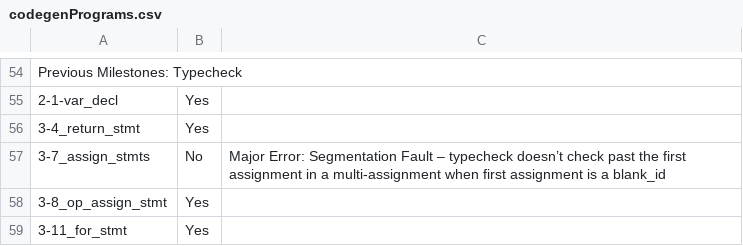
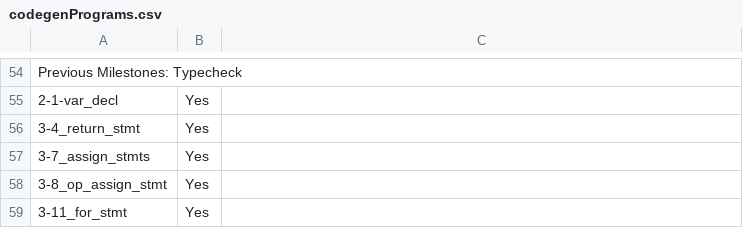
Before and after one commit to pashakondratyev/GoJava, a CSV file: codegenPrograms.csv, drawn as a sheet; only a part is shown, gaps mark what is left out.

Commit message:
Fix typecheck problem where multi-assignments would not be typechecked if it followed a blank id assignment

```diff
--- a/codegenPrograms.csv
+++ b/codegenPrograms.csv
@@ -56,3 +56,3 @@ Previous Milestones: Typecheck,,
 3-4_return_stmt,Yes,
-3-7_assign_stmts,No ,Major Error: Segmentation Fault – typecheck doesn’t check past the first assignment in a multi-assignment when first assignment is a blank_id
+3-7_assign_stmts,Yes,
 3-8_op_assign_stmt,Yes,
```
Also changed, not shown: 1 other file.
